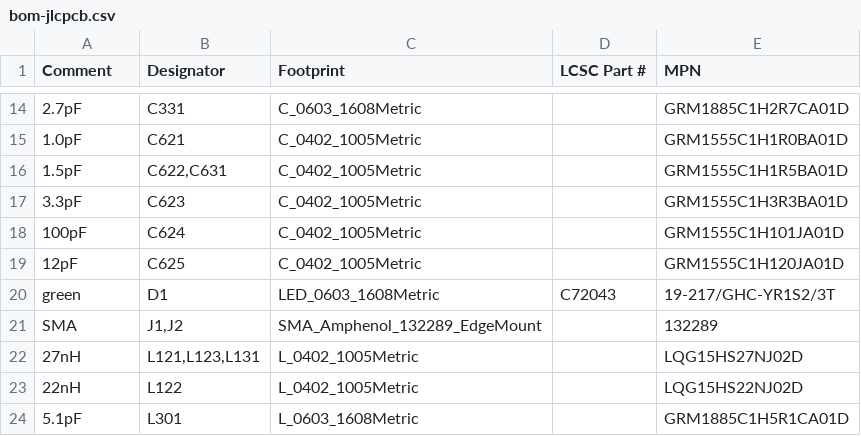
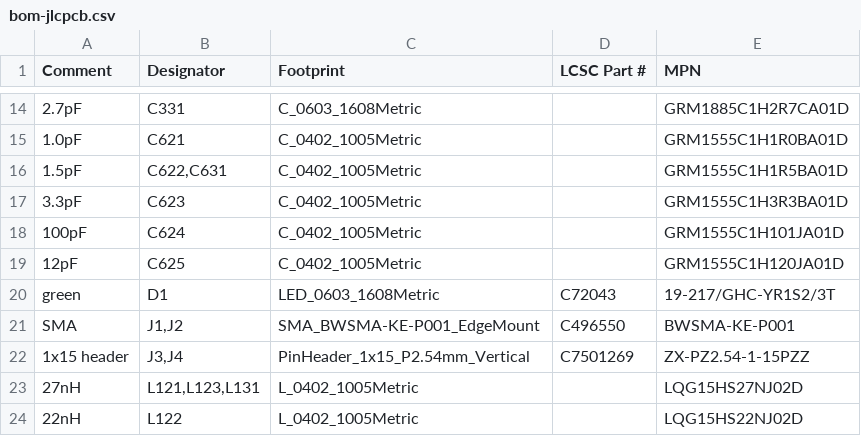
Before and after one commit to Woohoo-code/Claude-code, a CSV file: boards/nano-every-cc1101/pcb/fab/bom-jlcpcb.csv, drawn as a sheet; only a part is shown, gaps mark what is left out; the shorter side is filled out with more unchanged rows.

```diff
--- a/boards/nano-every-cc1101/pcb/fab/bom-jlcpcb.csv
+++ b/boards/nano-every-cc1101/pcb/fab/bom-jlcpcb.csv
@@ -20,3 +20,4 @@ Comment,Designator,Footprint,LCSC Part #,MPN
 green,D1,LED_0603_1608Metric,C72043,19-217/GHC-YR1S2/3T
-SMA,"J1,J2",SMA_Amphenol_132289_EdgeMount,,132289
+SMA,"J1,J2",SMA_BWSMA-KE-P001_EdgeMount,C496550,BWSMA-KE-P001
+1x15 header,"J3,J4",PinHeader_1x15_P2.54mm_Vertical,C7501269,ZX-PZ2.54-1-15PZZ
 27nH,"L121,L123,L131",L_0402_1005Metric,,LQG15HS27NJ02D
```
Also changed, not shown: boards/nano-every-cc1101/bom.csv, boards/nano-every-cc1101/pcb/fab/bom-no-nano.csv, 26 other files.
